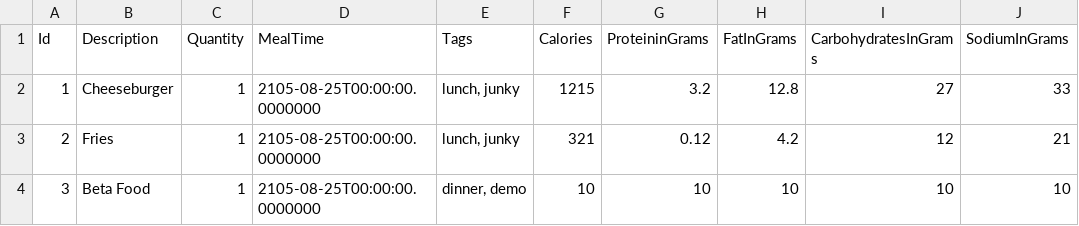
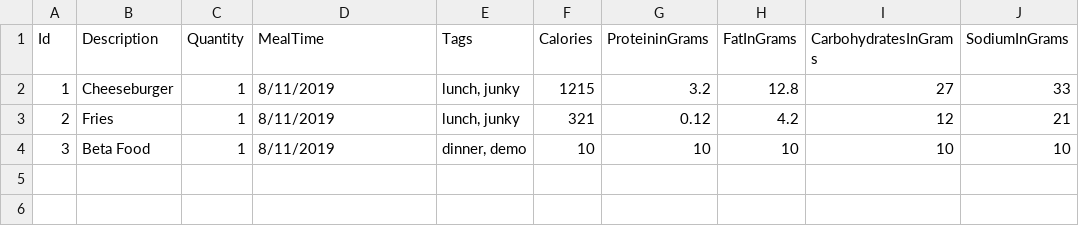
Before and after one commit to abelsquidhead/MercuryHealthFull, a CSV file: Web/src/data/FoodLogEntries-beta.csv, drawn as a sheet; only a part is shown; the diff names each change by its address in the sheet, - before the commit and + after, or states it on an @@ line.

Commit message:
reformatted datetime column in csv

```diff
--- a/Web/src/data/FoodLogEntries-beta.csv
+++ b/Web/src/data/FoodLogEntries-beta.csv
-D2:D4 (MealTime): 2105-08-25T00:00:00.0000000
+D2:D4 (MealTime): 8/11/2019
```
